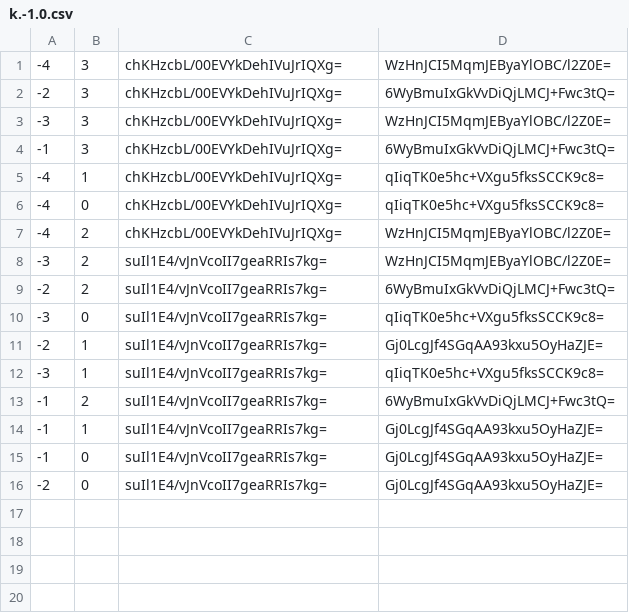
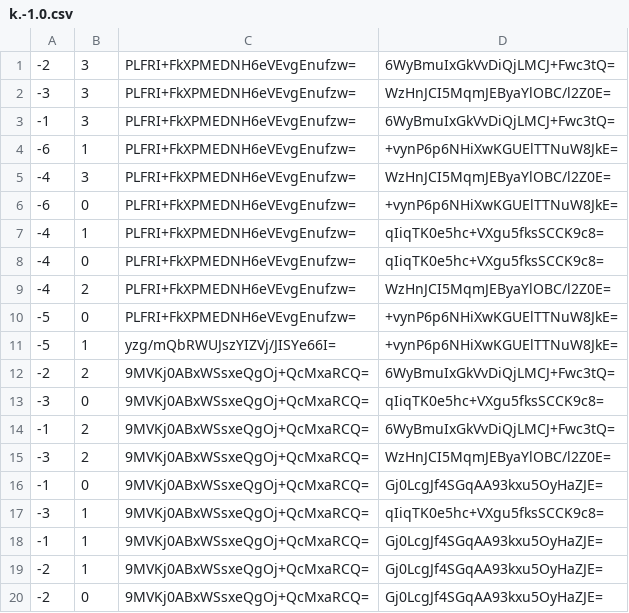
Before and after one commit to leoherzog/NightsWatchMinecraftMap, a CSV file: tiles/zoom.0/metadata/k.-1.0.csv, drawn as a sheet.

```diff
--- a/tiles/zoom.0/metadata/k.-1.0.csv
+++ b/tiles/zoom.0/metadata/k.-1.0.csv
@@ -1,16 +1,20 @@
--4,3,chKHzcbL/00EVYkDehIVuJrIQXg=,WzHnJCI5MqmJEByaYlOBC/l2Z0E=
--2,3,chKHzcbL/00EVYkDehIVuJrIQXg=,6WyBmuIxGkVvDiQjLMCJ+Fwc3tQ=
--3,3,chKHzcbL/00EVYkDehIVuJrIQXg=,WzHnJCI5MqmJEByaYlOBC/l2Z0E=
--1,3,chKHzcbL/00EVYkDehIVuJrIQXg=,6WyBmuIxGkVvDiQjLMCJ+Fwc3tQ=
--4,1,chKHzcbL/00EVYkDehIVuJrIQXg=,qIiqTK0e5hc+VXgu5fksSCCK9c8=
--4,0,chKHzcbL/00EVYkDehIVuJrIQXg=,qIiqTK0e5hc+VXgu5fksSCCK9c8=
--4,2,chKHzcbL/00EVYkDehIVuJrIQXg=,WzHnJCI5MqmJEByaYlOBC/l2Z0E=
--3,2,suIl1E4/vJnVcoII7geaRRIs7kg=,WzHnJCI5MqmJEByaYlOBC/l2Z0E=
--2,2,suIl1E4/vJnVcoII7geaRRIs7kg=,6WyBmuIxGkVvDiQjLMCJ+Fwc3tQ=
--3,0,suIl1E4/vJnVcoII7geaRRIs7kg=,qIiqTK0e5hc+VXgu5fksSCCK9c8=
--2,1,suIl1E4/vJnVcoII7geaRRIs7kg=,Gj0LcgJf4SGqAA93kxu5OyHaZJE=
--3,1,suIl1E4/vJnVcoII7geaRRIs7kg=,qIiqTK0e5hc+VXgu5fksSCCK9c8=
--1,2,suIl1E4/vJnVcoII7geaRRIs7kg=,6WyBmuIxGkVvDiQjLMCJ+Fwc3tQ=
--1,1,suIl1E4/vJnVcoII7geaRRIs7kg=,Gj0LcgJf4SGqAA93kxu5OyHaZJE=
--1,0,suIl1E4/vJnVcoII7geaRRIs7kg=,Gj0LcgJf4SGqAA93kxu5OyHaZJE=
--2,0,suIl1E4/vJnVcoII7geaRRIs7kg=,Gj0LcgJf4SGqAA93kxu5OyHaZJE=
+-2,3,PLFRI+FkXPMEDNH6eVEvgEnufzw=,6WyBmuIxGkVvDiQjLMCJ+Fwc3tQ=
+-3,3,PLFRI+FkXPMEDNH6eVEvgEnufzw=,WzHnJCI5MqmJEByaYlOBC/l2Z0E=
+-1,3,PLFRI+FkXPMEDNH6eVEvgEnufzw=,6WyBmuIxGkVvDiQjLMCJ+Fwc3tQ=
+-6,1,PLFRI+FkXPMEDNH6eVEvgEnufzw=,+vynP6p6NHiXwKGUElTTNuW8JkE=
+-4,3,PLFRI+FkXPMEDNH6eVEvgEnufzw=,WzHnJCI5MqmJEByaYlOBC/l2Z0E=
+-6,0,PLFRI+FkXPMEDNH6eVEvgEnufzw=,+vynP6p6NHiXwKGUElTTNuW8JkE=
+-4,1,PLFRI+FkXPMEDNH6eVEvgEnufzw=,qIiqTK0e5hc+VXgu5fksSCCK9c8=
+-4,0,PLFRI+FkXPMEDNH6eVEvgEnufzw=,qIiqTK0e5hc+VXgu5fksSCCK9c8=
+-4,2,PLFRI+FkXPMEDNH6eVEvgEnufzw=,WzHnJCI5MqmJEByaYlOBC/l2Z0E=
+-5,0,PLFRI+FkXPMEDNH6eVEvgEnufzw=,+vynP6p6NHiXwKGUElTTNuW8JkE=
+-5,1,yzg/mQbRWUJszYIZVj/JISYe66I=,+vynP6p6NHiXwKGUElTTNuW8JkE=
+-2,2,9MVKj0ABxWSsxeQgOj+QcMxaRCQ=,6WyBmuIxGkVvDiQjLMCJ+Fwc3tQ=
+-3,0,9MVKj0ABxWSsxeQgOj+QcMxaRCQ=,qIiqTK0e5hc+VXgu5fksSCCK9c8=
+-1,2,9MVKj0ABxWSsxeQgOj+QcMxaRCQ=,6WyBmuIxGkVvDiQjLMCJ+Fwc3tQ=
+-3,2,9MVKj0ABxWSsxeQgOj+QcMxaRCQ=,WzHnJCI5MqmJEByaYlOBC/l2Z0E=
+-1,0,9MVKj0ABxWSsxeQgOj+QcMxaRCQ=,Gj0LcgJf4SGqAA93kxu5OyHaZJE=
+-3,1,9MVKj0ABxWSsxeQgOj+QcMxaRCQ=,qIiqTK0e5hc+VXgu5fksSCCK9c8=
+-1,1,9MVKj0ABxWSsxeQgOj+QcMxaRCQ=,Gj0LcgJf4SGqAA93kxu5OyHaZJE=
+-2,1,9MVKj0ABxWSsxeQgOj+QcMxaRCQ=,Gj0LcgJf4SGqAA93kxu5OyHaZJE=
+-2,0,9MVKj0ABxWSsxeQgOj+QcMxaRCQ=,Gj0LcgJf4SGqAA93kxu5OyHaZJE=
```
Also changed, not shown: tiles/zoom.-1/metadata/k.-1.-1.csv, tiles/zoom.-1/metadata/k.-1.0.csv, 38 other files.
